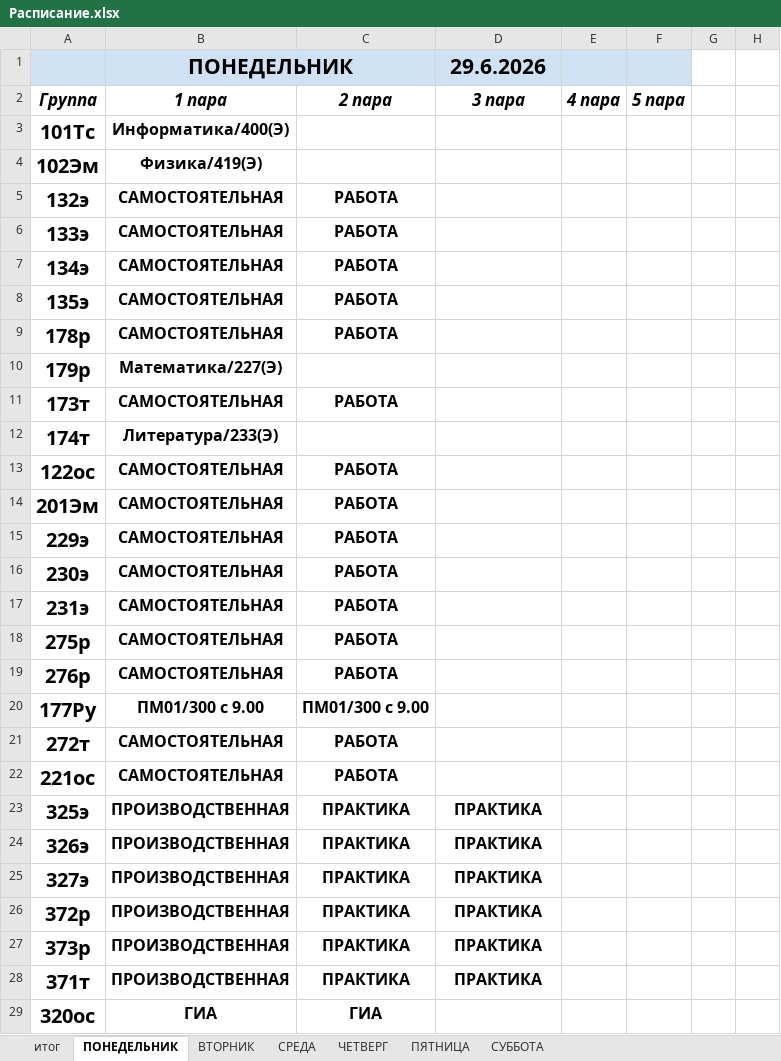
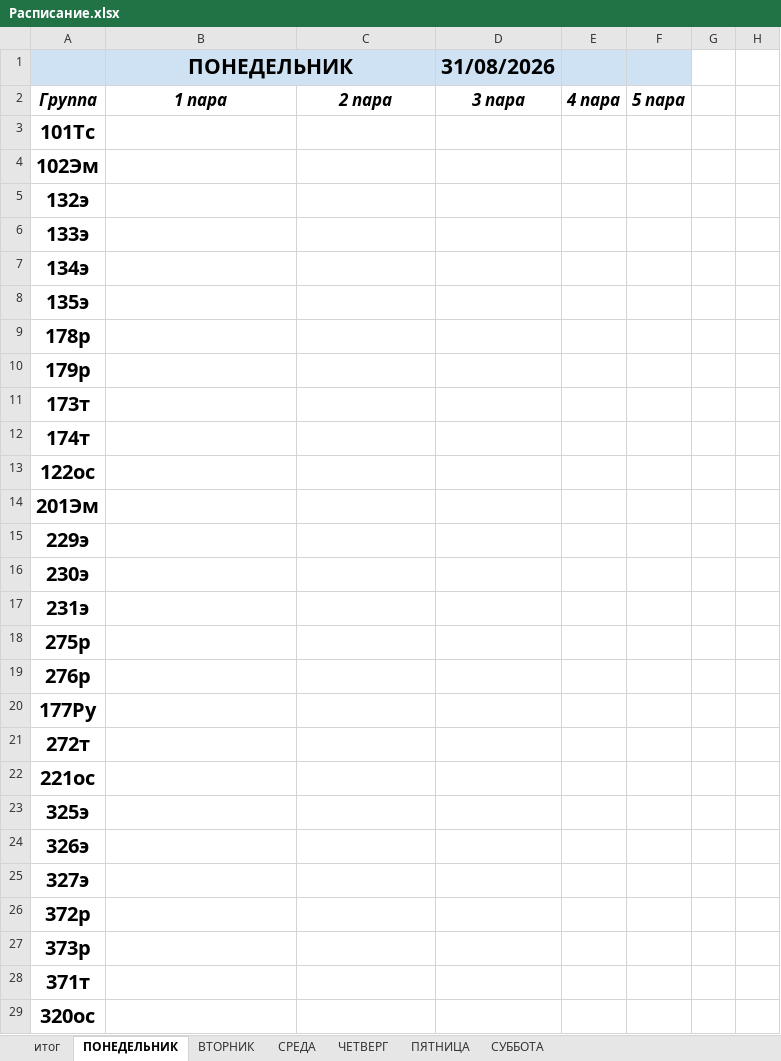
Before and after one commit to colderuopen-art/raspisanie, an Excel workbook: Расписание.xlsx, sheet ПОНЕДЕЛЬНИК, drawn as a sheet; only a part is shown; values as stored, in another font and other column widths than the file's, no borders; charts and pictures not drawn; the diff covers the shown part only; the diff names each change by its address in the sheet, - before the commit and + after, or states it on an @@ line.

Commit message:
Add files via upload

```diff
--- a/Расписание.xlsx (sheet ПОНЕДЕЛЬНИК)
+++ b/Расписание.xlsx (sheet ПОНЕДЕЛЬНИК)
-D1: 29.6.2026
+D1: 31/08/2026
-B3 (ПОНЕДЕЛЬНИК): Информатика/400(Э)
+B3 (ПОНЕДЕЛЬНИК): (empty)
-B4 (ПОНЕДЕЛЬНИК): Физика/419(Э)
+B4 (ПОНЕДЕЛЬНИК): (empty)
-B5:B9 (ПОНЕДЕЛЬНИК): САМОСТОЯТЕЛЬНАЯ
+B5:B9 (ПОНЕДЕЛЬНИК): (empty)
-C5:C9: РАБОТА
+C5:C9: (empty)
-B10 (ПОНЕДЕЛЬНИК): Математика/227(Э)
+B10 (ПОНЕДЕЛЬНИК): (empty)
-B11 (ПОНЕДЕЛЬНИК): САМОСТОЯТЕЛЬНАЯ
+B11 (ПОНЕДЕЛЬНИК): (empty)
-C11: РАБОТА
+C11: (empty)
-B12 (ПОНЕДЕЛЬНИК): Литература/233(Э)
+B12 (ПОНЕДЕЛЬНИК): (empty)
-B13:B19 (ПОНЕДЕЛЬНИК): САМОСТОЯТЕЛЬНАЯ
+B13:B19 (ПОНЕДЕЛЬНИК): (empty)
-C13:C19: РАБОТА
+C13:C19: (empty)
-B20 (ПОНЕДЕЛЬНИК): ПМ01/300 с 9.00
+B20 (ПОНЕДЕЛЬНИК): (empty)
-C20: ПМ01/300 с 9.00
+C20: (empty)
-B21:B22 (ПОНЕДЕЛЬНИК): САМОСТОЯТЕЛЬНАЯ
+B21:B22 (ПОНЕДЕЛЬНИК): (empty)
-C21:C22: РАБОТА
+C21:C22: (empty)
-B23:B28 (ПОНЕДЕЛЬНИК): ПРОИЗВОДСТВЕННАЯ
+B23:B28 (ПОНЕДЕЛЬНИК): (empty)
-C23:C28: ПРАКТИКА
+C23:C28: (empty)
-D23:D28 (31/08/2026): ПРАКТИКА
+D23:D28 (31/08/2026): (empty)
-B29 (ПОНЕДЕЛЬНИК): ГИА
+B29 (ПОНЕДЕЛЬНИК): (empty)
-C29: ГИА
+C29: (empty)
```
Also changed, not shown: 14 edited cells elsewhere in this sheet, sheet итог, sheet ВТОРНИК, formulas that keep their value.
